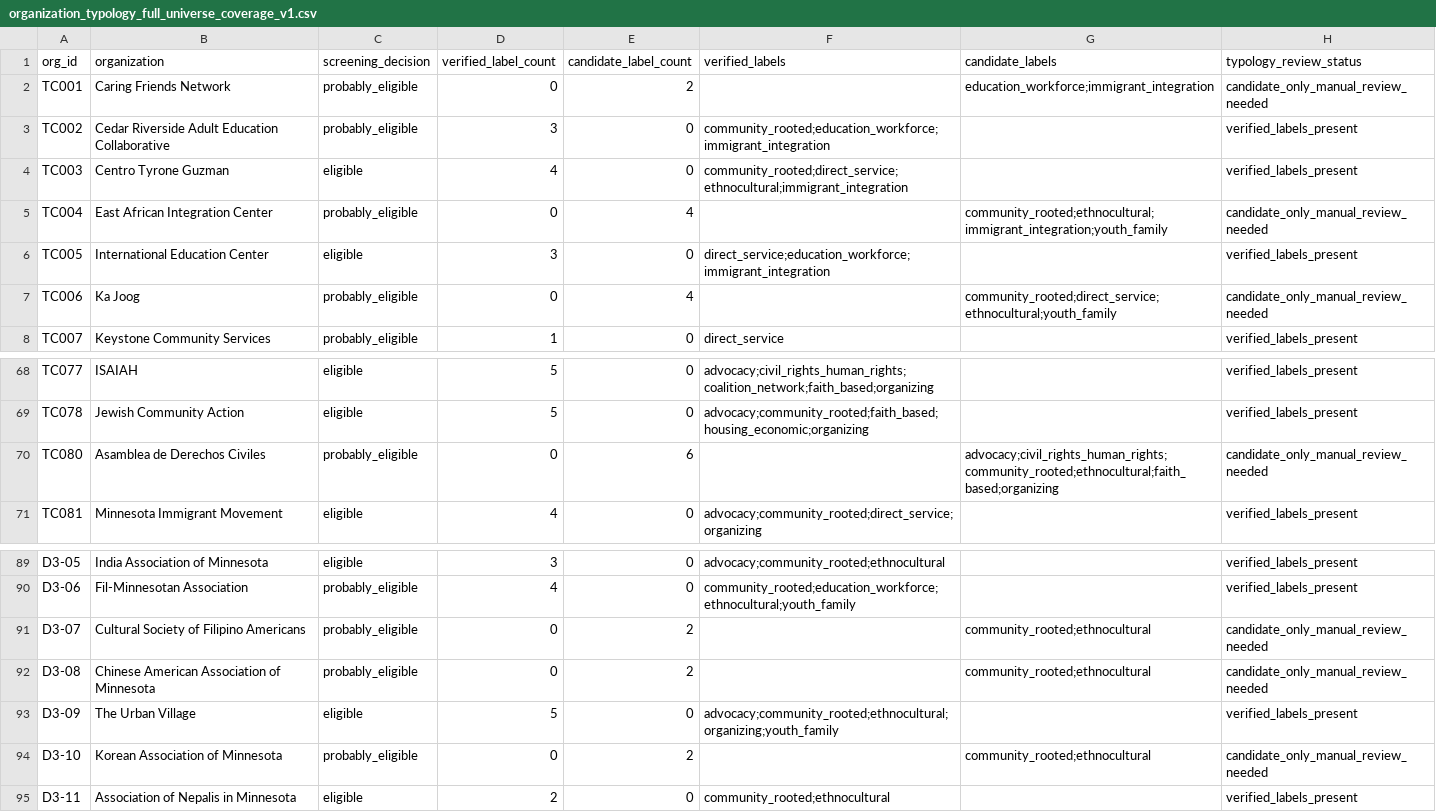
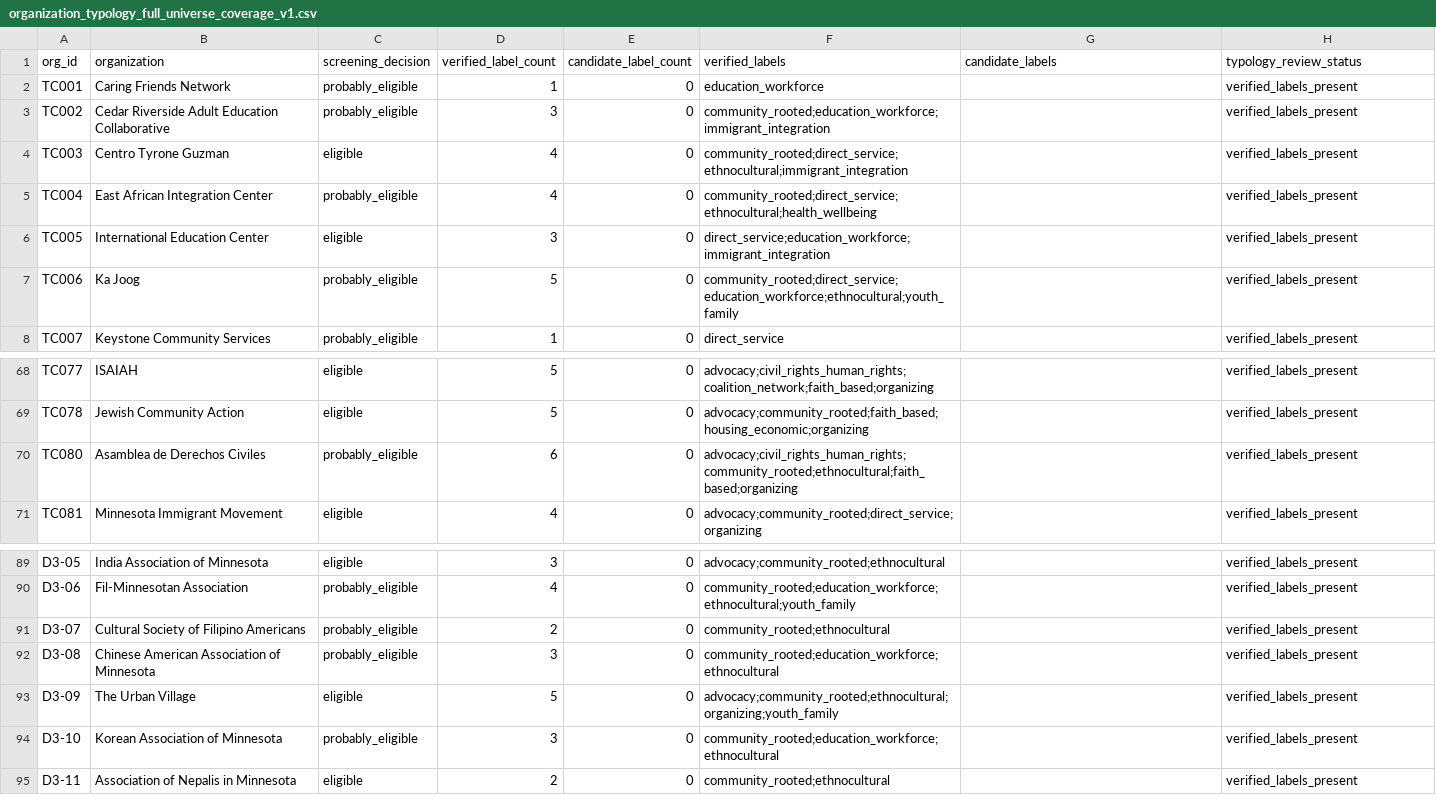
Before and after one commit to Endalk-Chala/twin-cities-affective-intermediation, a CSV file: data/interim/organization_typology_full_universe_coverage_v1.csv, drawn as a sheet; only a part is shown, gaps mark what is left out; the diff covers the shown part only.

```diff
--- a/data/interim/organization_typology_full_universe_coverage_v1.csv
+++ b/data/interim/organization_typology_full_universe_coverage_v1.csv
@@ -1,8 +1,8 @@
 org_id,organization,screening_decision,verified_label_count,candidate_label_count,verified_labels,candidate_labels,typology_review_status
-TC001,Caring Friends Network,probably_eligible,0,2,,education_workforce;immigrant_integration,candidate_only_manual_review_needed
+TC001,Caring Friends Network,probably_eligible,1,0,education_workforce,,verified_labels_present
 TC002,Cedar Riverside Adult Education Collaborative,probably_eligible,3,0,community_rooted;education_workforce;immigrant_integration,,verified_labels_present
 TC003,Centro Tyrone Guzman,eligible,4,0,community_rooted;direct_service;ethnocultural;immigrant_integration,,verified_labels_present
-TC004,East African Integration Center,probably_eligible,0,4,,community_rooted;ethnocultural;immigrant_integration;youth_family,candidate_only_manual_review_needed
+TC004,East African Integration Center,probably_eligible,4,0,community_rooted;direct_service;ethnocultural;health_wellbeing,,verified_labels_present
 TC005,International Education Center,eligible,3,0,direct_service;education_workforce;immigrant_integration,,verified_labels_present
-TC006,Ka Joog,probably_eligible,0,4,,community_rooted;direct_service;ethnocultural;youth_family,candidate_only_manual_review_needed
+TC006,Ka Joog,probably_eligible,5,0,community_rooted;direct_service;education_workforce;ethnocultural;youth_family,,verified_labels_present
 TC007,Keystone Community Services,probably_eligible,1,0,direct_service,,verified_labels_present
@@ -69,3 +69,3 @@ TC077,ISAIAH,eligible,5,0,advocacy;civil_rights_human_rights;coalition_network;f
 TC078,Jewish Community Action,eligible,5,0,advocacy;community_rooted;faith_based;housing_economic;organizing,,verified_labels_present
-TC080,Asamblea de Derechos Civiles,probably_eligible,0,6,,advocacy;civil_rights_human_rights;community_rooted;ethnocultural;faith_based;organizing,candidate_only_manual_review_needed
+TC080,Asamblea de Derechos Civiles,probably_eligible,6,0,advocacy;civil_rights_human_rights;community_rooted;ethnocultural;faith_based;organizing,,verified_labels_present
 TC081,Minnesota Immigrant Movement,eligible,4,0,advocacy;community_rooted;direct_service;organizing,,verified_labels_present
@@ -90,6 +90,6 @@ D3-05,India Association of Minnesota,eligible,3,0,advocacy;community_rooted;ethn
 D3-06,Fil-Minnesotan Association,probably_eligible,4,0,community_rooted;education_workforce;ethnocultural;youth_family,,verified_labels_present
-D3-07,Cultural Society of Filipino Americans,probably_eligible,0,2,,community_rooted;ethnocultural,candidate_only_manual_review_needed
-D3-08,Chinese American Association of Minnesota,probably_eligible,0,2,,community_rooted;ethnocultural,candidate_only_manual_review_needed
+D3-07,Cultural Society of Filipino Americans,probably_eligible,2,0,community_rooted;ethnocultural,,verified_labels_present
+D3-08,Chinese American Association of Minnesota,probably_eligible,3,0,community_rooted;education_workforce;ethnocultural,,verified_labels_present
 D3-09,The Urban Village,eligible,5,0,advocacy;community_rooted;ethnocultural;organizing;youth_family,,verified_labels_present
-D3-10,Korean Association of Minnesota,probably_eligible,0,2,,community_rooted;ethnocultural,candidate_only_manual_review_needed
+D3-10,Korean Association of Minnesota,probably_eligible,3,0,community_rooted;education_workforce;ethnocultural,,verified_labels_present
 D3-11,Association of Nepalis in Minnesota,eligible,2,0,community_rooted;ethnocultural,,verified_labels_present
```
Also changed, not shown: 30 edited cells elsewhere in this file, 1 other file.
